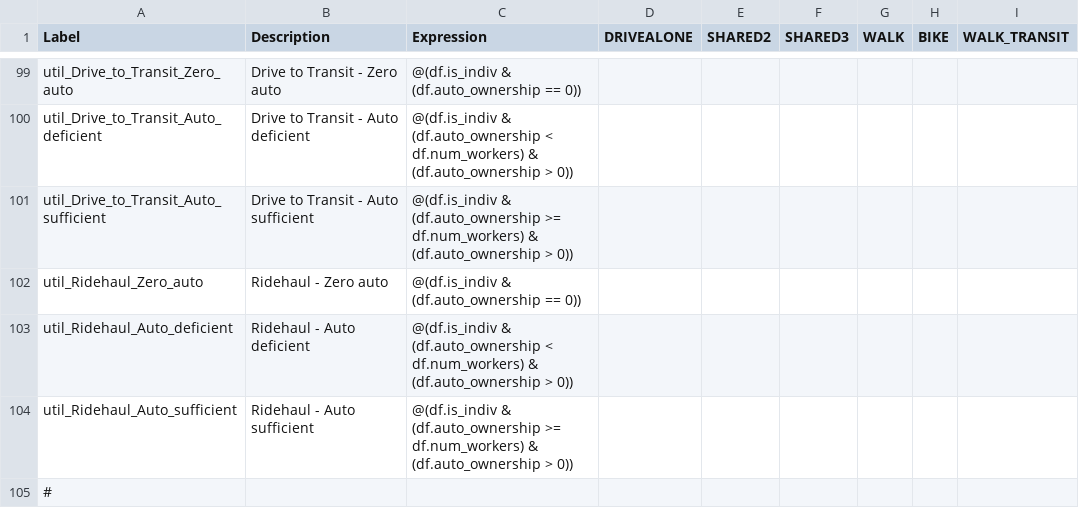
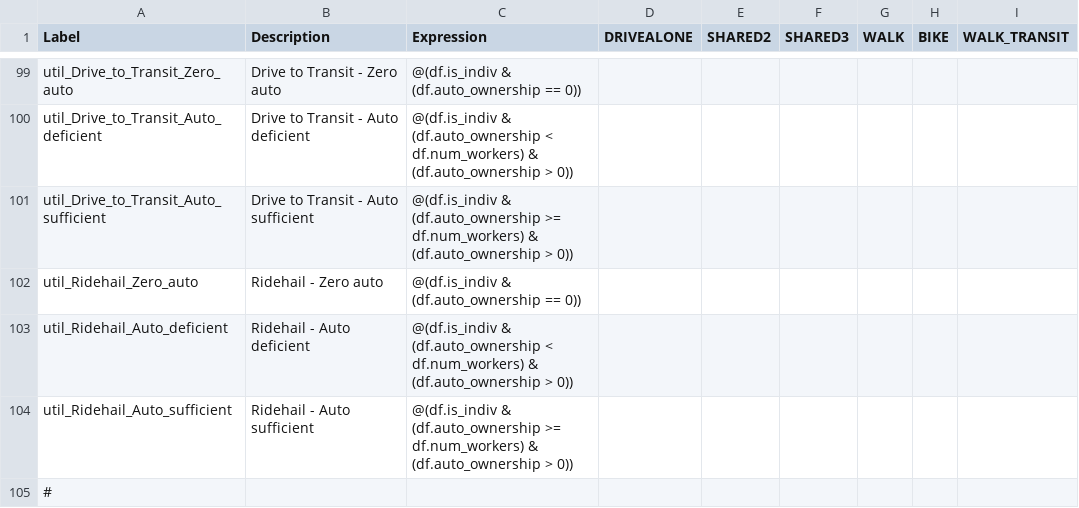
Before and after one commit to wsp-sag/lighthouse, a CSV file: model/configs/tour_mode_choice.csv, drawn as a sheet; only a part is shown, gaps mark what is left out; the diff names each change by its address in the sheet, - before the commit and + after, or states it on an @@ line.

Commit message:
Correct spelling

```diff
--- a/model/configs/tour_mode_choice.csv
+++ b/model/configs/tour_mode_choice.csv
-A102 (Label): util_Ridehaul_Zero_auto
+A102 (Label): util_Ridehail_Zero_auto
-B102 (Description): Ridehaul - Zero auto
+B102 (Description): Ridehail - Zero auto
-A103 (Label): util_Ridehaul_Auto_deficient
+A103 (Label): util_Ridehail_Auto_deficient
-B103 (Description): Ridehaul - Auto deficient
+B103 (Description): Ridehail - Auto deficient
-A104 (Label): util_Ridehaul_Auto_sufficient
+A104 (Label): util_Ridehail_Auto_sufficient
-B104 (Description): Ridehaul - Auto sufficient
+B104 (Description): Ridehail - Auto sufficient
```
